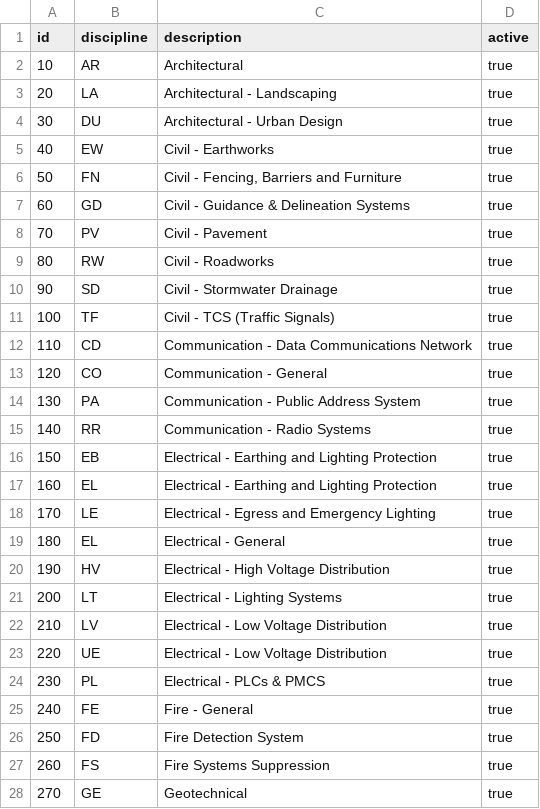
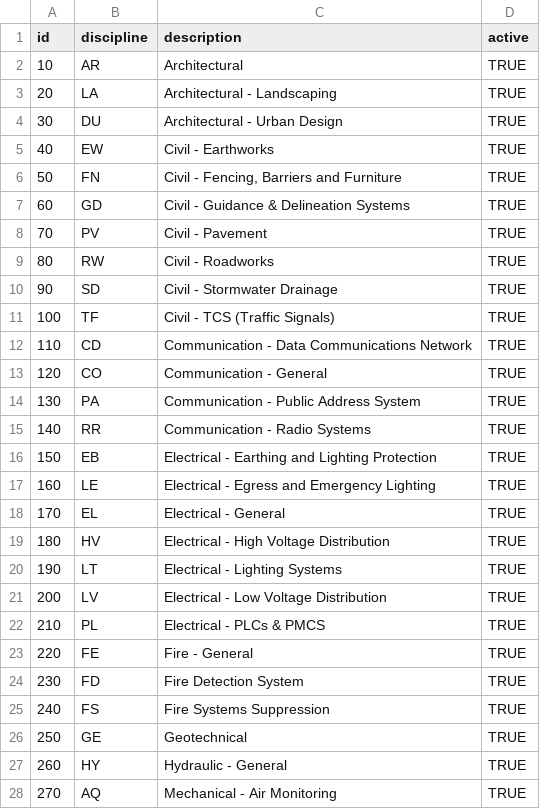
Before and after one commit to jwmarsden/ThickBeta, a CSV file: src/main/resources/asset_management/data/V0005_Core_Discipline.csv, drawn as a sheet; only a part is shown; the diff covers the shown part only.

```diff
--- a/src/main/resources/asset_management/data/V0005_Core_Discipline.csv
+++ b/src/main/resources/asset_management/data/V0005_Core_Discipline.csv
@@ -1,28 +1,28 @@
 id,discipline,description,active
-10,AR,Architectural,true
-20,LA,Architectural - Landscaping,true
-30,DU,Architectural - Urban Design,true
-40,EW,Civil - Earthworks,true
-50,FN,"Civil - Fencing, Barriers and Furniture",true
-60,GD,Civil - Guidance & Delineation Systems,true
-70,PV,Civil - Pavement,true
-80,RW,Civil - Roadworks,true
-90,SD,Civil - Stormwater Drainage,true
-100,TF,Civil - TCS (Traffic Signals),true
-110,CD,Communication - Data Communications Network,true
-120,CO,Communication - General,true
-130,PA,Communication - Public Address System,true
-140,RR,Communication - Radio Systems,true
-150,EB,Electrical - Earthing and Lighting Protection,true
-160,EL,Electrical - Earthing and Lighting Protection,true
-170,LE,Electrical - Egress and Emergency Lighting,true
-180,EL,Electrical - General,true
-190,HV,Electrical - High Voltage Distribution,true
-200,LT,Electrical - Lighting Systems,true
-210,LV,Electrical - Low Voltage Distribution,true
-220,UE,Electrical - Low Voltage Distribution,true
-230,PL,Electrical - PLCs & PMCS,true
-240,FE,Fire - General,true
-250,FD,Fire Detection System,true
-260,FS,Fire Systems Suppression,true
-270,GE,Geotechnical,true
+10,AR,Architectural,TRUE
+20,LA,Architectural - Landscaping,TRUE
+30,DU,Architectural - Urban Design,TRUE
+40,EW,Civil - Earthworks,TRUE
+50,FN,"Civil - Fencing, Barriers and Furniture",TRUE
+60,GD,Civil - Guidance & Delineation Systems,TRUE
+70,PV,Civil - Pavement,TRUE
+80,RW,Civil - Roadworks,TRUE
+90,SD,Civil - Stormwater Drainage,TRUE
+100,TF,Civil - TCS (Traffic Signals),TRUE
+110,CD,Communication - Data Communications Network,TRUE
+120,CO,Communication - General,TRUE
+130,PA,Communication - Public Address System,TRUE
+140,RR,Communication - Radio Systems,TRUE
+150,EB,Electrical - Earthing and Lighting Protection,TRUE
+160,LE,Electrical - Egress and Emergency Lighting,TRUE
+170,EL,Electrical - General,TRUE
+180,HV,Electrical - High Voltage Distribution,TRUE
+190,LT,Electrical - Lighting Systems,TRUE
+200,LV,Electrical - Low Voltage Distribution,TRUE
+210,PL,Electrical - PLCs & PMCS,TRUE
+220,FE,Fire - General,TRUE
+230,FD,Fire Detection System,TRUE
+240,FS,Fire Systems Suppression,TRUE
+250,GE,Geotechnical,TRUE
+260,HY,Hydraulic - General,TRUE
+270,AQ,Mechanical - Air Monitoring,TRUE
```
Also changed, not shown: 2 removed rows and 63 edited cells elsewhere in this file, 10 other files.
